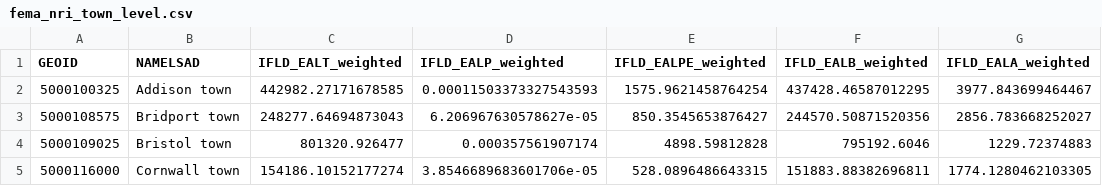
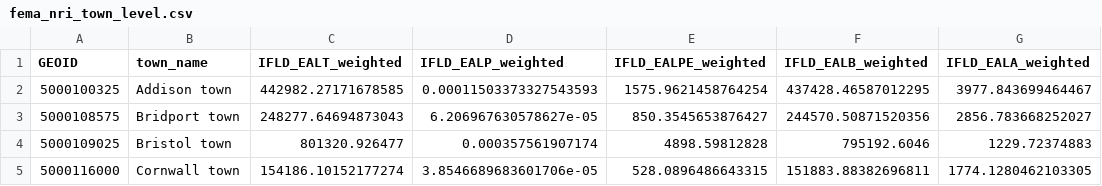
Before and after one commit to johbry17/Floodlines, a CSV file: data/cleaned/fema_nri_town_level.csv, drawn as a sheet; only a part is shown; the diff names each change by its address in the sheet, - before the commit and + after, or states it on an @@ line.

Commit message:
fix(etl_fema_nri): rename NAMESLAD to town_name

```diff
--- a/data/cleaned/fema_nri_town_level.csv
+++ b/data/cleaned/fema_nri_town_level.csv
-B1: NAMELSAD
+B1: town_name
```
Also changed, not shown: 1 other file.
